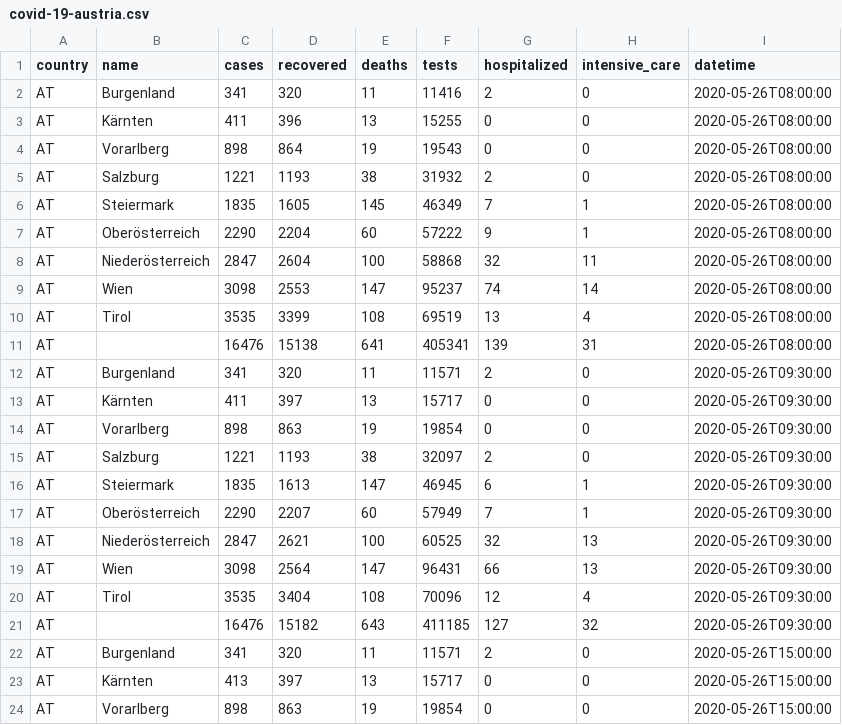
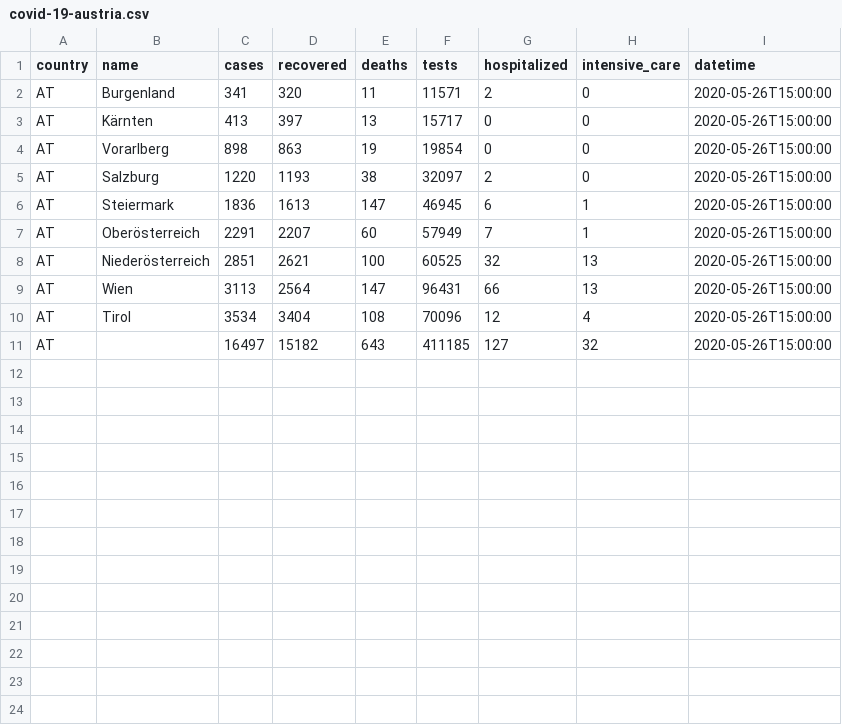
Before and after one commit to MarcelodeFreitas/Epidemiology, a CSV file: Study Cases/AUSTRIA/covid-19-austria.csv, drawn as a sheet; only a part is shown; the shorter side is filled out with more unchanged rows.

```diff
--- a/Study Cases/AUSTRIA/covid-19-austria.csv
+++ b/Study Cases/AUSTRIA/covid-19-austria.csv
@@ -1,22 +1,2 @@
 country,name,cases,recovered,deaths,tests,hospitalized,intensive_care,datetime
-AT,Burgenland,341,320,11,11416,2,0,2020-05-26T08:00:00
-AT,Kärnten,411,396,13,15255,0,0,2020-05-26T08:00:00
-AT,Vorarlberg,898,864,19,19543,0,0,2020-05-26T08:00:00
-AT,Salzburg,1221,1193,38,31932,2,0,2020-05-26T08:00:00
-AT,Steiermark,1835,1605,145,46349,7,1,2020-05-26T08:00:00
-AT,Oberösterreich,2290,2204,60,57222,9,1,2020-05-26T08:00:00
-AT,Niederösterreich,2847,2604,100,58868,32,11,2020-05-26T08:00:00
-AT,Wien,3098,2553,147,95237,74,14,2020-05-26T08:00:00
-AT,Tirol,3535,3399,108,69519,13,4,2020-05-26T08:00:00
-AT,,16476,15138,641,405341,139,31,2020-05-26T08:00:00
-AT,Burgenland,341,320,11,11571,2,0,2020-05-26T09:30:00
-AT,Kärnten,411,397,13,15717,0,0,2020-05-26T09:30:00
-AT,Vorarlberg,898,863,19,19854,0,0,2020-05-26T09:30:00
-AT,Salzburg,1221,1193,38,32097,2,0,2020-05-26T09:30:00
-AT,Steiermark,1835,1613,147,46945,6,1,2020-05-26T09:30:00
-AT,Oberösterreich,2290,2207,60,57949,7,1,2020-05-26T09:30:00
-AT,Niederösterreich,2847,2621,100,60525,32,13,2020-05-26T09:30:00
-AT,Wien,3098,2564,147,96431,66,13,2020-05-26T09:30:00
-AT,Tirol,3535,3404,108,70096,12,4,2020-05-26T09:30:00
-AT,,16476,15182,643,411185,127,32,2020-05-26T09:30:00
 AT,Burgenland,341,320,11,11571,2,0,2020-05-26T15:00:00
```
Also changed, not shown: 6 other files.
